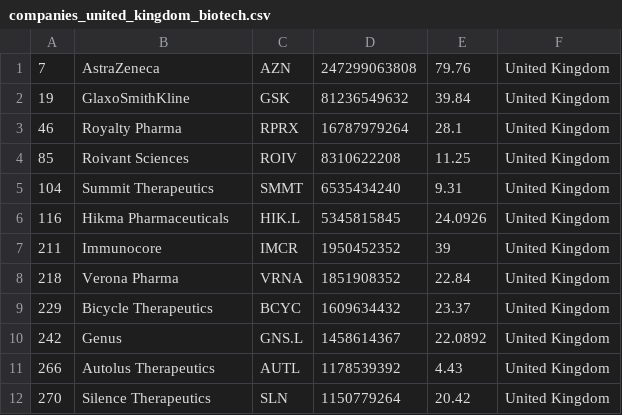
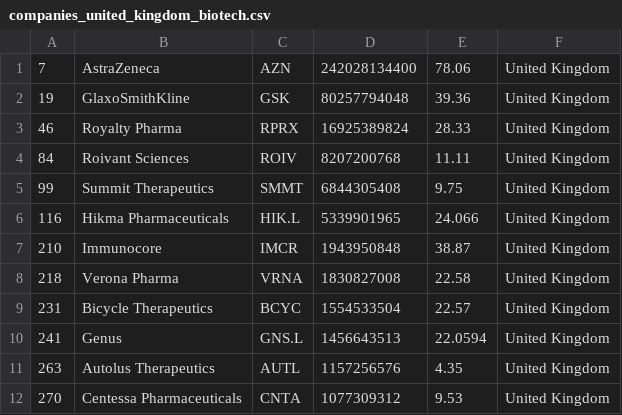
Before and after one commit to jkou02/merida-june-6-2024, a CSV file: companies_united_kingdom_biotech.csv, drawn as a sheet; only a part is shown; the diff covers the shown part only.

```diff
--- a/companies_united_kingdom_biotech.csv
+++ b/companies_united_kingdom_biotech.csv
@@ -1,12 +1,12 @@
-"7","AstraZeneca","AZN","247299063808","79.76","United Kingdom"
-"19","GlaxoSmithKline","GSK","81236549632","39.84","United Kingdom"
-"46","Royalty Pharma","RPRX","16787979264","28.1","United Kingdom"
-"85","Roivant Sciences","ROIV","8310622208","11.25","United Kingdom"
-"104","Summit Therapeutics","SMMT","6535434240","9.31","United Kingdom"
-"116","Hikma Pharmaceuticals","HIK.L","5345815845","24.0926","United Kingdom"
-"211","Immunocore","IMCR","1950452352","39","United Kingdom"
-"218","Verona Pharma","VRNA","1851908352","22.84","United Kingdom"
-"229","Bicycle Therapeutics","BCYC","1609634432","23.37","United Kingdom"
-"242","Genus","GNS.L","1458614367","22.0892","United Kingdom"
-"266","Autolus Therapeutics","AUTL","1178539392","4.43","United Kingdom"
-"270","Silence Therapeutics","SLN","1150779264","20.42","United Kingdom"
+"7","AstraZeneca","AZN","242028134400","78.06","United Kingdom"
+"19","GlaxoSmithKline","GSK","80257794048","39.36","United Kingdom"
+"46","Royalty Pharma","RPRX","16925389824","28.33","United Kingdom"
+"84","Roivant Sciences","ROIV","8207200768","11.11","United Kingdom"
+"99","Summit Therapeutics","SMMT","6844305408","9.75","United Kingdom"
+"116","Hikma Pharmaceuticals","HIK.L","5339901965","24.066","United Kingdom"
+"210","Immunocore","IMCR","1943950848","38.87","United Kingdom"
+"218","Verona Pharma","VRNA","1830827008","22.58","United Kingdom"
+"231","Bicycle Therapeutics","BCYC","1554533504","22.57","United Kingdom"
+"241","Genus","GNS.L","1456643513","22.0594","United Kingdom"
+"263","Autolus Therapeutics","AUTL","1157256576","4.35","United Kingdom"
+"270","Centessa Pharmaceuticals","CNTA","1077309312","9.53","United Kingdom"
```
Also changed, not shown: 10 added rows, 10 removed rows and 4 edited cells elsewhere in this file, companies-Biotech.csv, companies_france_biotech.csv, 1 other file.
